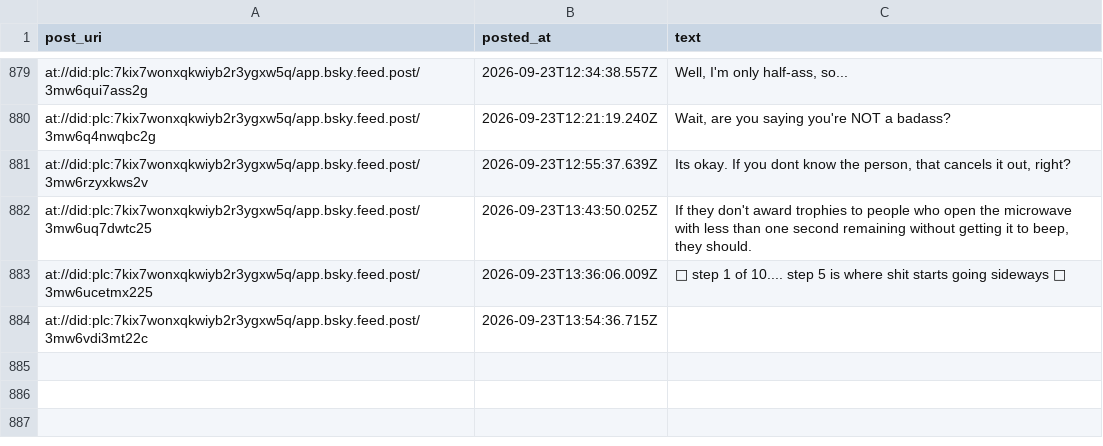
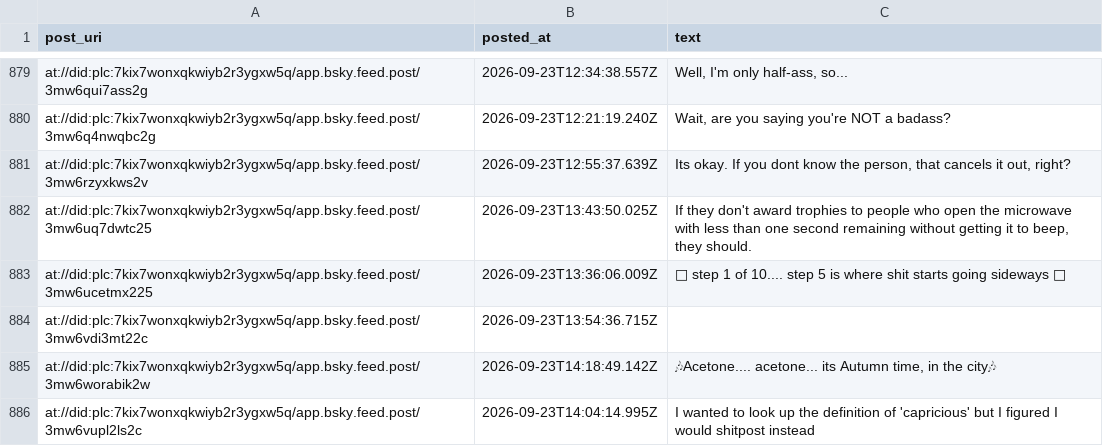
Before and after one commit to IcarusQD/bluesky-collector, a CSV file: data/posts.csv, drawn as a sheet; only a part is shown, gaps mark what is left out.

```diff
--- a/data/posts.csv
+++ b/data/posts.csv
@@ -1089 +1089,3 @@ at://did:plc:7kix7wonxqkwiyb2r3ygxw5q/app.bsky.feed.post/3mw6ucetmx225,2026-09-2
 at://did:plc:7kix7wonxqkwiyb2r3ygxw5q/app.bsky.feed.post/3mw6vdi3mt22c,2026-09-23T13:54:36.715Z,
+at://did:plc:7kix7wonxqkwiyb2r3ygxw5q/app.bsky.feed.post/3mw6worabik2w,2026-09-23T14:18:49.142Z,"🎶Acetone.... acetone... its Autumn time, in the city🎶"
+at://did:plc:7kix7wonxqkwiyb2r3ygxw5q/app.bsky.feed.post/3mw6vupl2ls2c,2026-09-23T14:04:14.995Z,I wanted to look up the definition of 'capricious' but I figured I would shitpost instead
```
Also changed, not shown: 1 other file.
